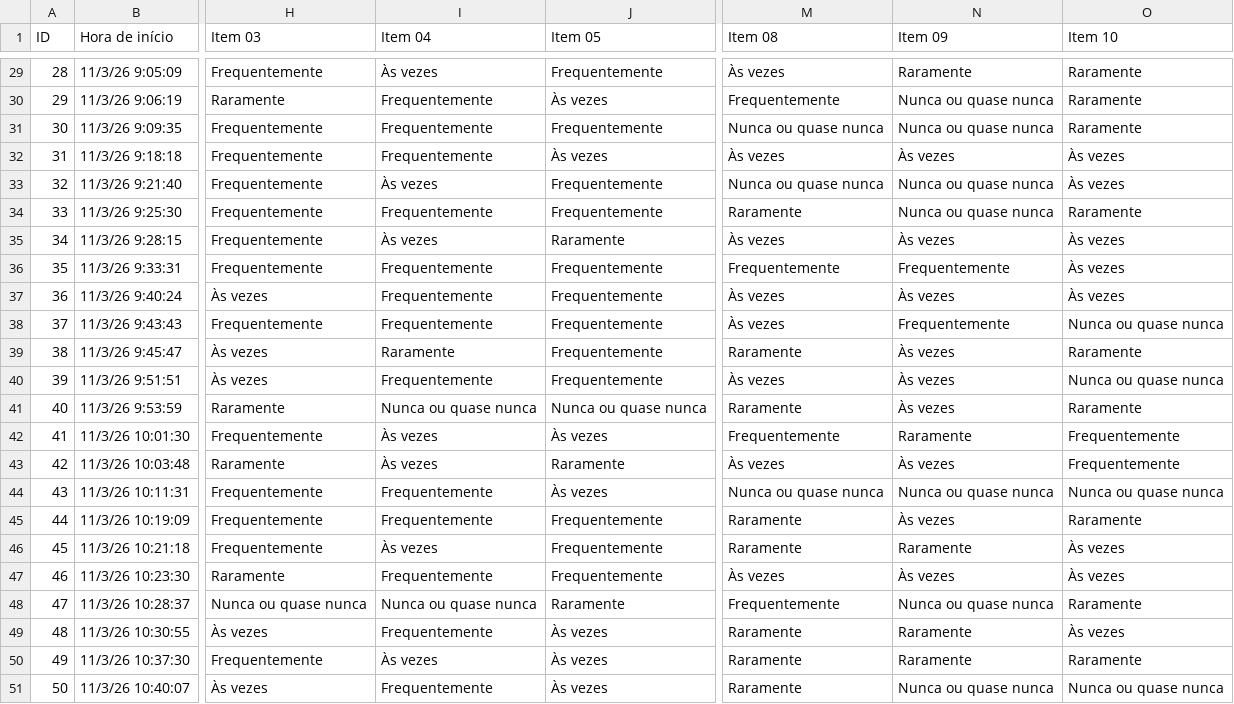
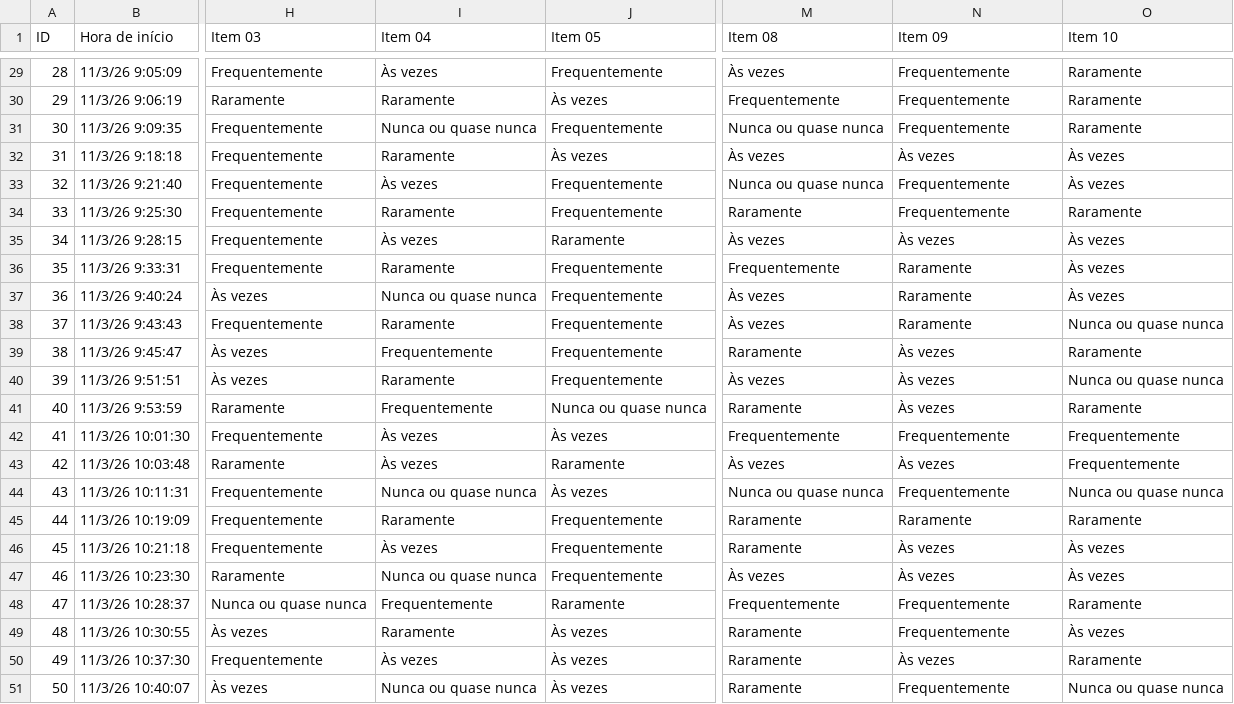
Before and after one commit to Balchuna/estresse-trabalho-jss, a CSV file: data/sintetico/unidade_2.csv, drawn as a sheet; only a part is shown, gaps mark what is left out; the diff covers the shown part only; the diff names each change by its address in the sheet, - before the commit and + after, or states it on an @@ line.

```diff
--- a/data/sintetico/unidade_2.csv
+++ b/data/sintetico/unidade_2.csv
-N29 (Item 09): Raramente
+N29 (Item 09): Frequentemente
-I30 (Item 04): Frequentemente
+I30 (Item 04): Raramente
-N30:N31 (Item 09): Nunca ou quase nunca
+N30:N31 (Item 09): Frequentemente
-I31 (Item 04): Frequentemente
+I31 (Item 04): Nunca ou quase nunca
-I32 (Item 04): Frequentemente
+I32 (Item 04): Raramente
-N33:N34 (Item 09): Nunca ou quase nunca
+N33:N34 (Item 09): Frequentemente
-I34 (Item 04): Frequentemente
+I34 (Item 04): Raramente
-I36 (Item 04): Frequentemente
+I36 (Item 04): Raramente
-N36 (Item 09): Frequentemente
+N36 (Item 09): Raramente
-I37 (Item 04): Frequentemente
+I37 (Item 04): Nunca ou quase nunca
-N37 (Item 09): Às vezes
+N37 (Item 09): Raramente
-I38 (Item 04): Frequentemente
+I38 (Item 04): Raramente
-N38 (Item 09): Frequentemente
+N38 (Item 09): Raramente
-I39 (Item 04): Raramente
+I39 (Item 04): Frequentemente
-I40 (Item 04): Frequentemente
+I40 (Item 04): Raramente
-I41 (Item 04): Nunca ou quase nunca
+I41 (Item 04): Frequentemente
-N42 (Item 09): Raramente
+N42 (Item 09): Frequentemente
-I44 (Item 04): Frequentemente
+I44 (Item 04): Nunca ou quase nunca
-N44 (Item 09): Nunca ou quase nunca
+N44 (Item 09): Frequentemente
-I45 (Item 04): Frequentemente
+I45 (Item 04): Raramente
-N45 (Item 09): Às vezes
+N45 (Item 09): Raramente
-N46 (Item 09): Raramente
+N46 (Item 09): Às vezes
-I47 (Item 04): Frequentemente
+I47 (Item 04): Nunca ou quase nunca
-I48 (Item 04): Nunca ou quase nunca
+I48 (Item 04): Frequentemente
-N48 (Item 09): Nunca ou quase nunca
+N48 (Item 09): Frequentemente
-I49 (Item 04): Frequentemente
+I49 (Item 04): Raramente
-N49 (Item 09): Raramente
+N49 (Item 09): Frequentemente
-N50 (Item 09): Raramente
+N50 (Item 09): Às vezes
-I51 (Item 04): Frequentemente
+I51 (Item 04): Nunca ou quase nunca
-N51 (Item 09): Nunca ou quase nunca
+N51 (Item 09): Frequentemente
```
Also changed, not shown: 35 edited cells elsewhere in this file, data/limpo/respostas_limpas.csv, data/sintetico/unidade_1.csv, 1 other file.
